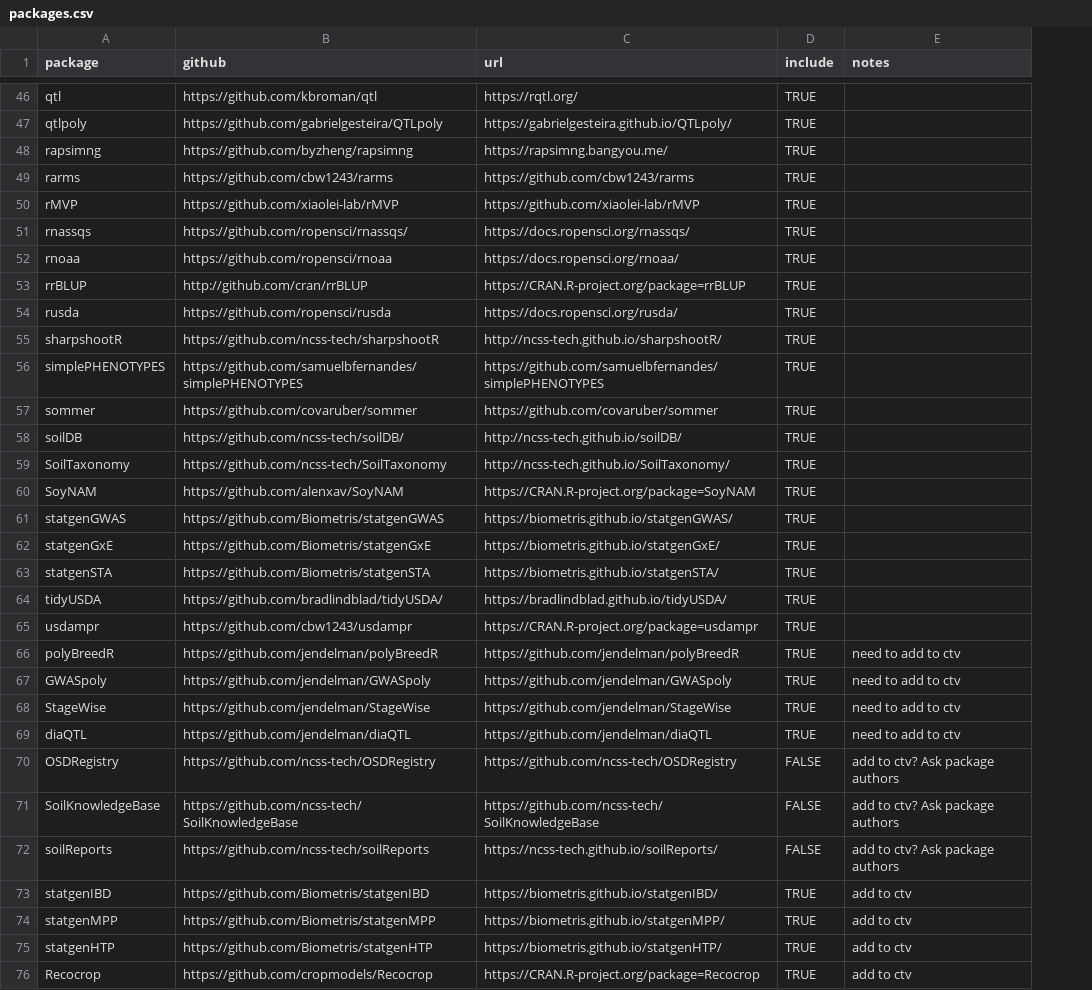
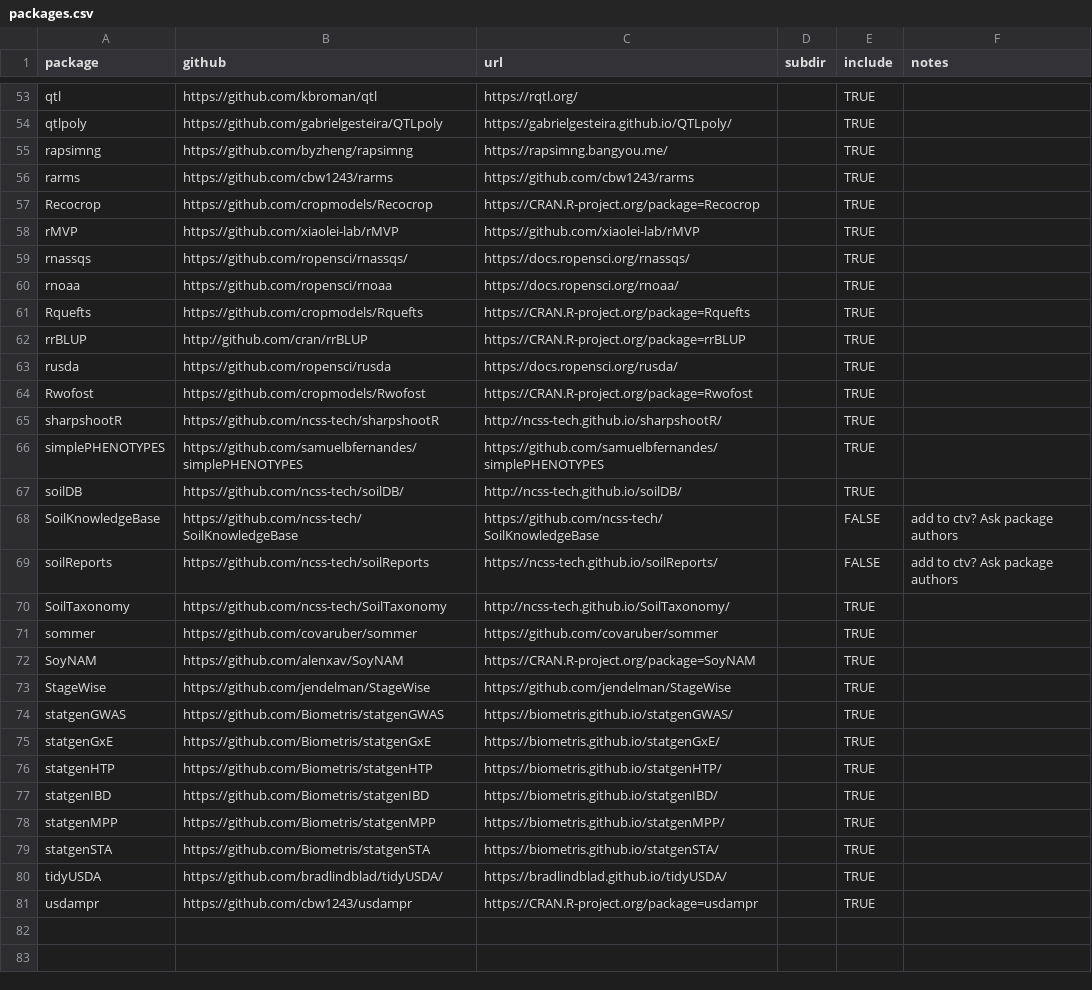
Before and after one commit to IdahoAgStats/universe, a CSV file: packages.csv, drawn as a sheet; only a part is shown, gaps mark what is left out; removed rows and columns are numbered as before the commit, all else as after; the diff covers the shown part only; the diff names each change by its address in the sheet, - before the commit and + after, or states it on an @@ line.

Commit message:
add subdir to json file

```diff
--- a/packages.csv
+++ b/packages.csv
+column D (subdir), empty
+row 57: Recocrop | https://github.com/cropmodels/Recocrop | https://CRAN.R-project.org/package=Recocrop |  | TRUE
+row 61: Rquefts | https://github.com/cropmodels/Rquefts | https://CRAN.R-project.org/package=Rquefts |  | TRUE
+row 64: Rwofost | https://github.com/cropmodels/Rwofost | https://CRAN.R-project.org/package=Rwofost |  | TRUE
@@ row 58 moved to row 67: soilDB @@
@@ row 71 moved to row 68: SoilKnowledgeBase @@
@@ row 72 moved to row 69: soilReports @@
@@ row 59 moved to row 70: SoilTaxonomy @@
+row 73: StageWise | https://github.com/jendelman/StageWise | https://github.com/jendelman/StageWise |  | TRUE
+row 76: statgenHTP | https://github.com/Biometris/statgenHTP | https://biometris.github.io/statgenHTP/ |  | TRUE
+row 77: statgenIBD | https://github.com/Biometris/statgenIBD | https://biometris.github.io/statgenIBD/ |  | TRUE
+row 78: statgenMPP | https://github.com/Biometris/statgenMPP | https://biometris.github.io/statgenMPP/ |  | TRUE
-row 66: polyBreedR | https://github.com/jendelman/polyBreedR | https://github.com/jendelman/polyBreedR | TRUE | need to add to ctv
-row 67: GWASpoly | https://github.com/jendelman/GWASpoly | https://github.com/jendelman/GWASpoly | TRUE | need to add to ctv
-row 68: StageWise | https://github.com/jendelman/StageWise | https://github.com/jendelman/StageWise | TRUE | need to add to ctv
-row 69: diaQTL | https://github.com/jendelman/diaQTL | https://github.com/jendelman/diaQTL | TRUE | need to add to ctv
@@ row 70 moved to row 43: OSDRegistry @@
-row 73: statgenIBD | https://github.com/Biometris/statgenIBD | https://biometris.github.io/statgenIBD/ | TRUE | add to ctv
-row 74: statgenMPP | https://github.com/Biometris/statgenMPP | https://biometris.github.io/statgenMPP/ | TRUE | add to ctv
-row 75: statgenHTP | https://github.com/Biometris/statgenHTP | https://biometris.github.io/statgenHTP/ | TRUE | add to ctv
-row 76: Recocrop | https://github.com/cropmodels/Recocrop | https://CRAN.R-project.org/package=Recocrop | TRUE | add to ctv
```
Also changed, not shown: 6 added rows, 5 removed rows, 3 moved rows and 2 edited cells elsewhere in this file, 2 other files.
